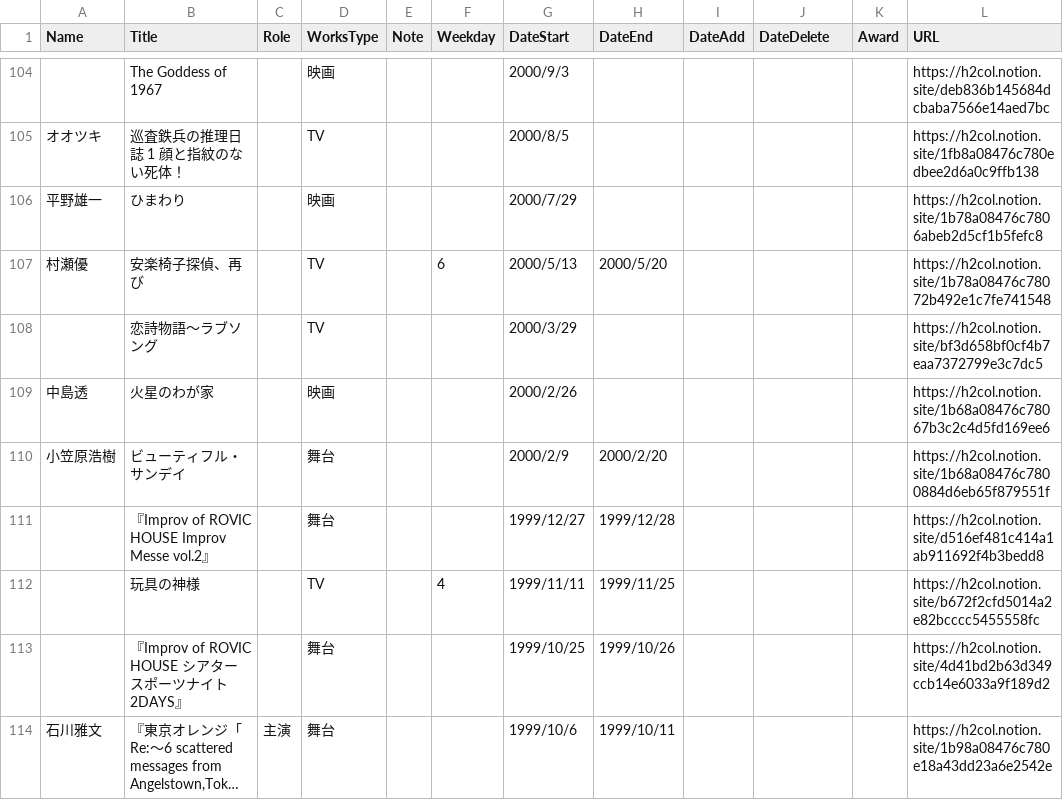
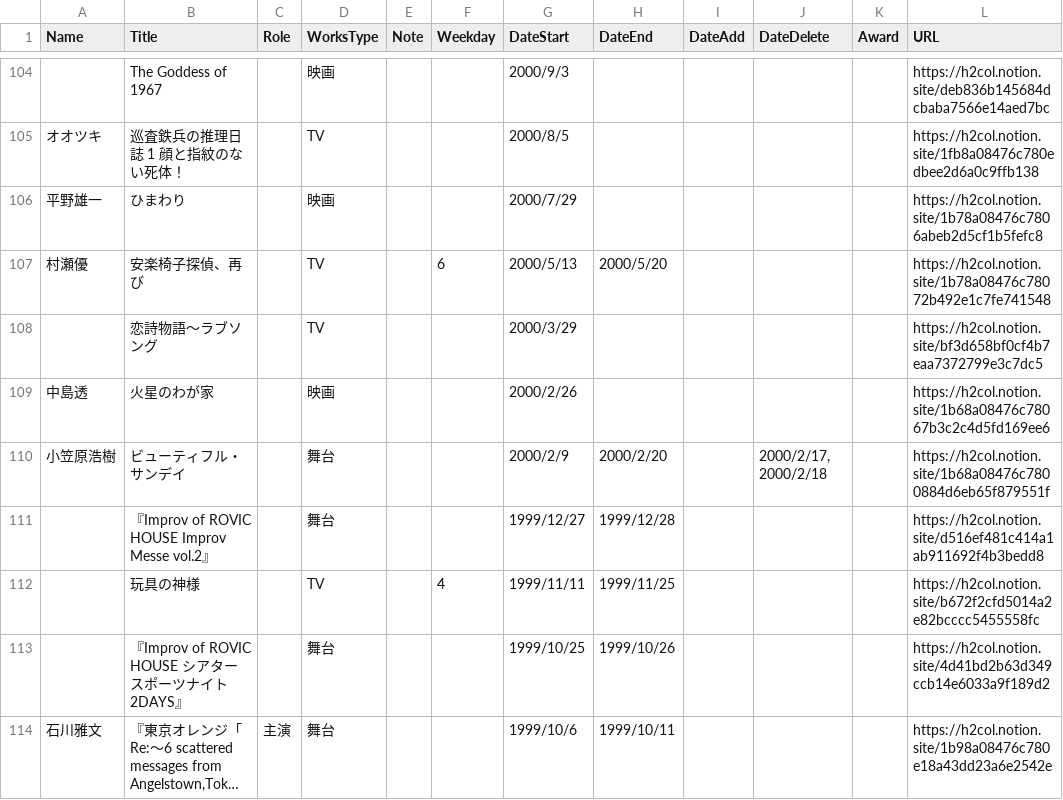
Before and after one commit to skmstdb/skmstdb.github.io, a CSV file: data/biography.csv, drawn as a sheet; only a part is shown, gaps mark what is left out; long unchanged cells end in …; the diff names each change by its address in the sheet, - before the commit and + after, or states it on an @@ line.

Commit message:
Update biography.csv

```diff
--- a/data/biography.csv
+++ b/data/biography.csv
-J110 (DateDelete): (empty)
+J110 (DateDelete): 2000/2/17, 2000/2/18
```
